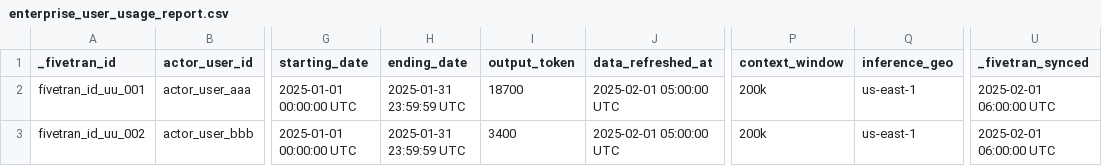
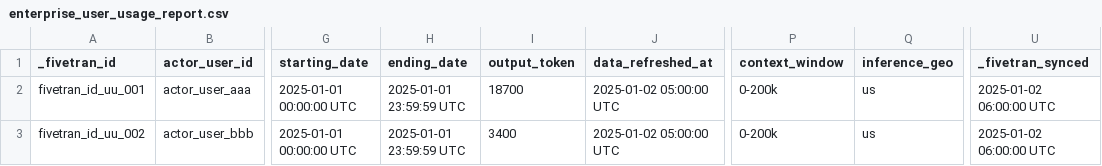
Before and after one commit to fivetran/dbt_claude, a CSV file: integration_tests/seeds/enterprise_user_usage_report.csv, drawn as a sheet; only a part is shown, gaps mark what is left out; the diff names each change by its address in the sheet, - before the commit and + after, or states it on an @@ line.

```diff
--- a/integration_tests/seeds/enterprise_user_usage_report.csv
+++ b/integration_tests/seeds/enterprise_user_usage_report.csv
-H2:H3 (ending_date): 2025-01-31 23:59:59 UTC
+H2:H3 (ending_date): 2025-01-01 23:59:59 UTC
-J2:J3 (data_refreshed_at): 2025-02-01 05:00:00 UTC
+J2:J3 (data_refreshed_at): 2025-01-02 05:00:00 UTC
-P2:P3 (context_window): 200k
+P2:P3 (context_window): 0-200k
-Q2:Q3 (inference_geo): us-east-1
+Q2:Q3 (inference_geo): us
-U2:U3 (_fivetran_synced): 2025-02-01 06:00:00 UTC
+U2:U3 (_fivetran_synced): 2025-01-02 06:00:00 UTC
```
Also changed, not shown: integration_tests/seeds/cost_report.csv, integration_tests/seeds/enterprise_user_cost_report.csv, 5 other files.
